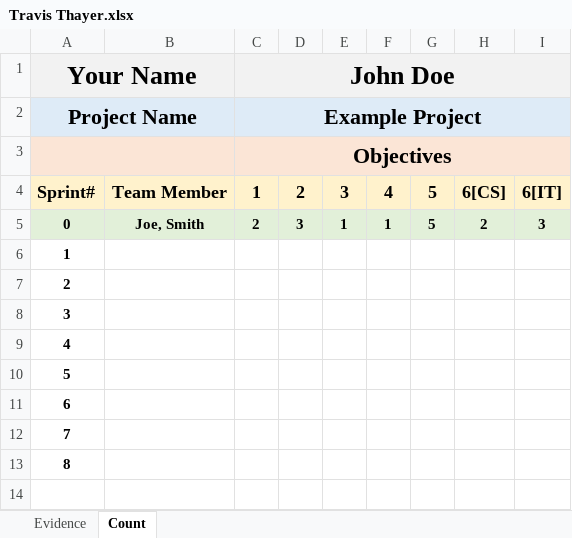
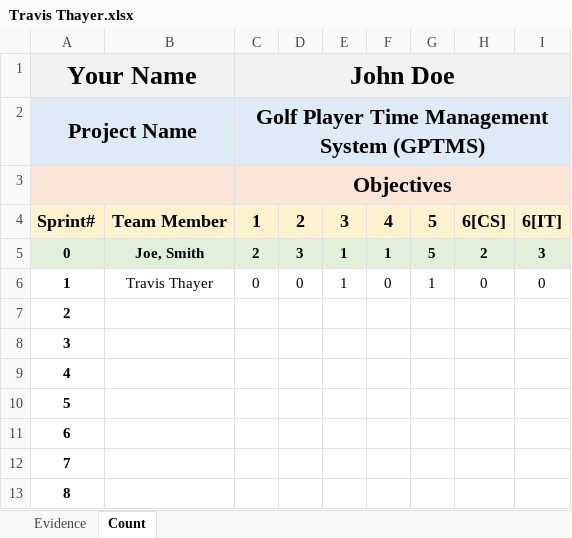
Before and after one commit to ON3B3AN/GPTMS, an Excel workbook: docs/efforts/Travis Thayer.xlsx, sheet Count, drawn as a sheet; values as stored, in another font and other column widths than the file's, no borders; the diff names each change by its address in the sheet, - before the commit and + after, or states it on an @@ line.

Commit message:
Updated Efforts Logbook

```diff
--- a/docs/efforts/Travis Thayer.xlsx (sheet Count)
+++ b/docs/efforts/Travis Thayer.xlsx (sheet Count)
-C2 (John Doe): Example Project
+C2 (John Doe): Golf Player Time Management System (GPTMS)
-B6: (empty)
+B6: Travis Thayer
-C6 (John Doe): (empty)
+C6 (John Doe): 0
-D6: (empty)
+D6: 0
-E6: (empty)
+E6: 1
-F6: (empty)
+F6: 0
-G6: (empty)
+G6: 1
-H6: (empty)
+H6: 0
-I6: (empty)
+I6: 0
```
Also changed, not shown: sheet Evidence.
